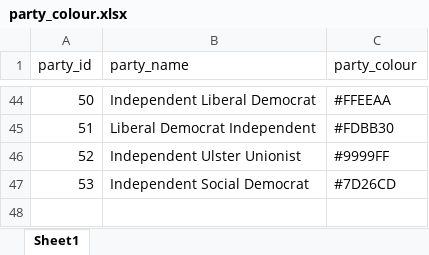
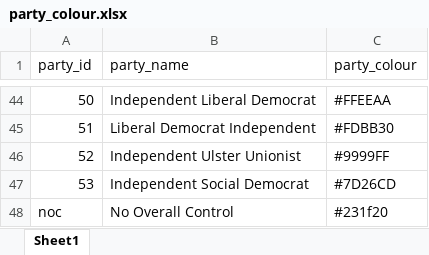
Before and after one commit to evanodell/parlitools, an Excel workbook: data-raw/party_colour.xlsx, sheet Sheet1, drawn as a sheet; only a part is shown, gaps mark what is left out; values as stored, in another font and other column widths than the file's, no borders; the diff names each change by its address in the sheet, - before the commit and + after, or states it on an @@ line.

Commit message:
updating maps, adding local council data

```diff
--- a/data-raw/party_colour.xlsx (sheet Sheet1)
+++ b/data-raw/party_colour.xlsx (sheet Sheet1)
+row 48: noc | No Overall Control | #231f20
```
Also changed, not shown: 17 other files.
